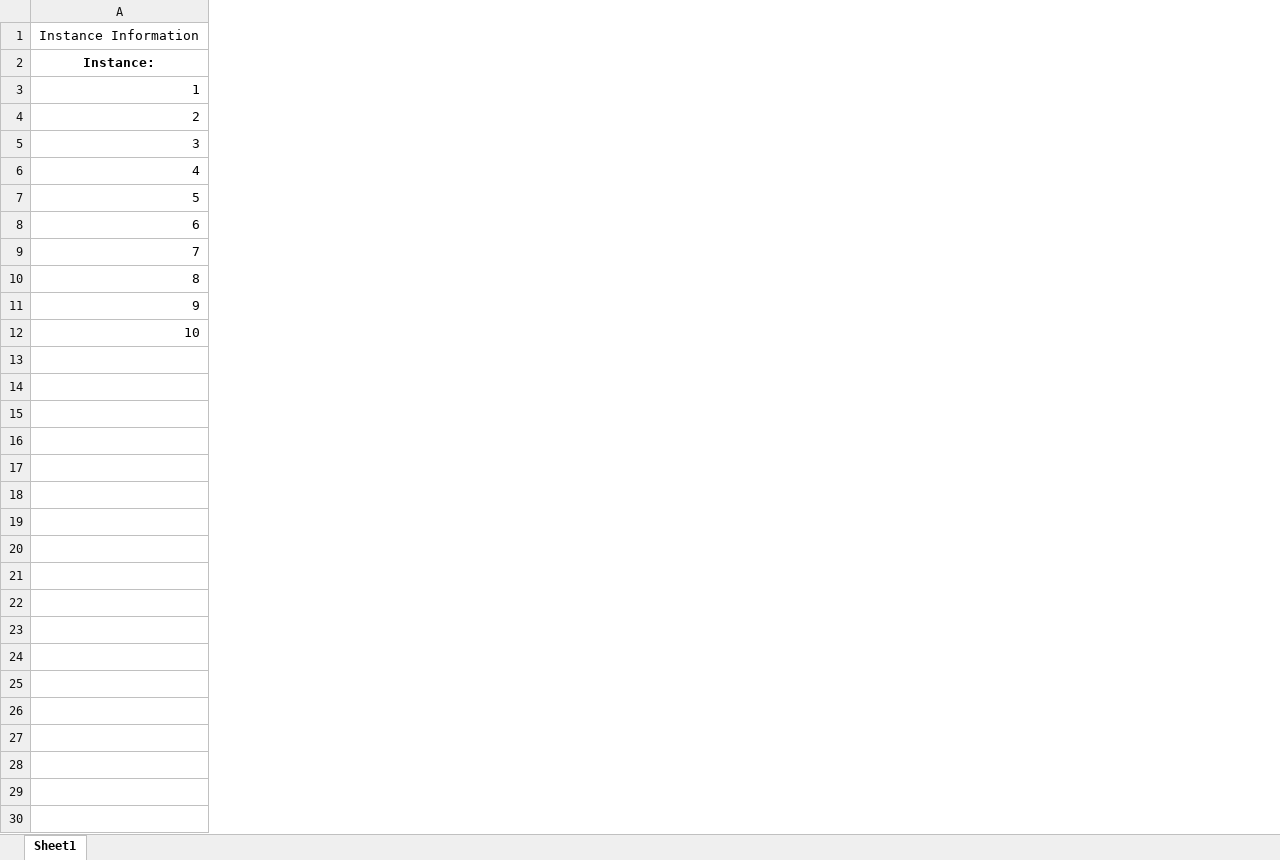
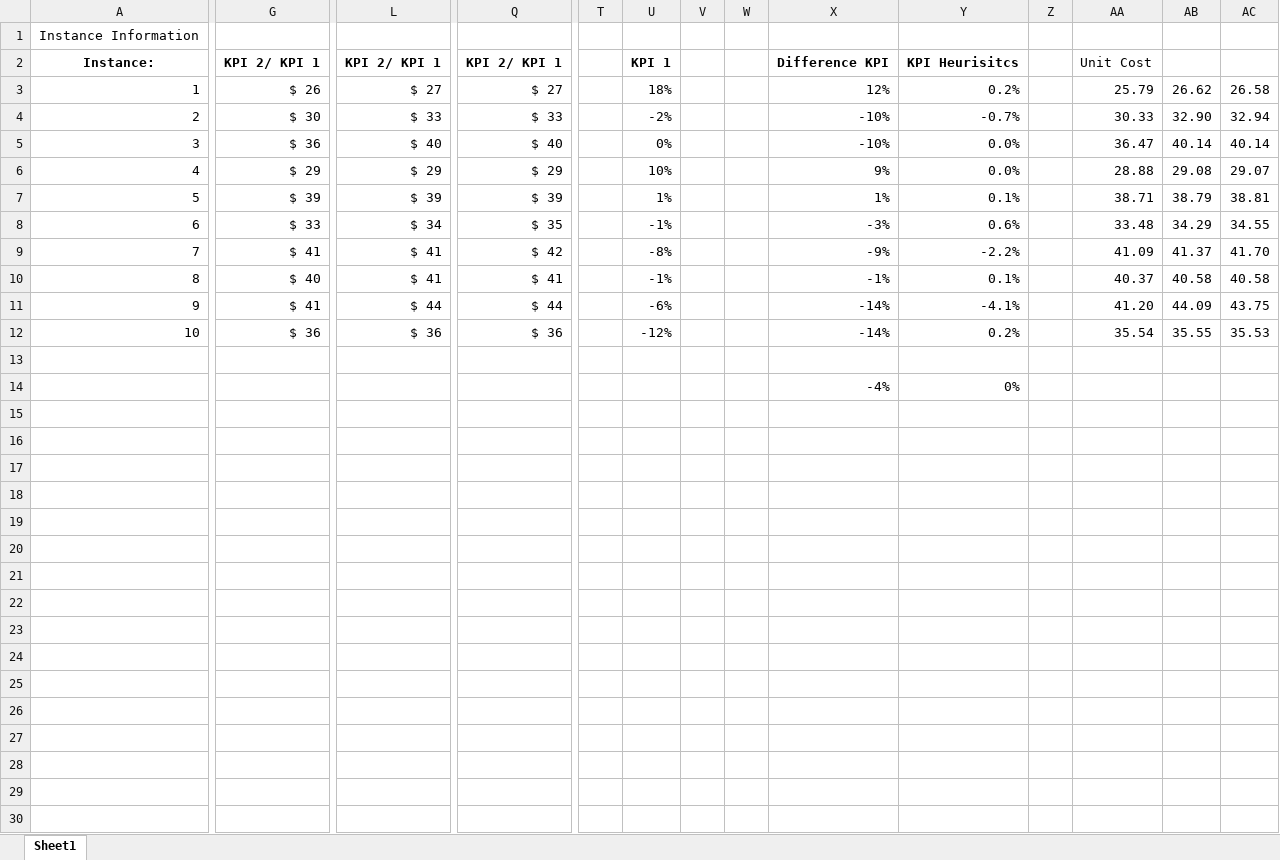
Before and after one commit to wilmarc/Heuristics, an Excel workbook: EV Charging Project/Results.xlsx, sheet Sheet1, drawn as a sheet; only a part is shown, gaps mark what is left out; values as stored, in another font and other column widths than the file's, no borders; rows hold the shown columns only; the diff names each change by its address in the sheet, - before the commit and + after, or states it on an @@ line.

```diff
--- a/EV Charging Project/Results.xlsx (sheet Sheet1)
+++ b/EV Charging Project/Results.xlsx (sheet Sheet1)
+column G, rows 2-12: KPI 2/ KPI 1 | $ 26 | $ 30 | $ 36 | $ 29 | $ 39 | $ 33 | $ 41 | $ 40 | $ 41 | $ 36
+column L, rows 2-12: KPI 2/ KPI 1 | $ 27 | $ 33 | $ 40 | $ 29 | $ 39 | $ 34 | $ 41 | $ 41 | $ 44 | $ 36
+column Q, rows 2-12: KPI 2/ KPI 1 | $ 27 | $ 33 | $ 40 | $ 29 | $ 39 | $ 35 | $ 42 | $ 41 | $ 44 | $ 36
+column T, empty
+column U, rows 2-12: KPI 1 | 18% | -2% | 0% | 10% | 1% | -1% | -8% | -1% | -6% | -12%
+column V, empty
+column W, empty
+column X, rows 2-14: Difference KPI | 12% | -10% | -10% | 9% | 1% | -3% | -9% | -1% | -14% | -14% |  | -4%
+column Y, rows 2-14: KPI Heurisitcs | 0.2% | -0.7% | 0.0% | 0.0% | 0.1% | 0.6% | -2.2% | 0.1% | -4.1% | 0.2% |  | 0%
+column Z, empty
+column AA, rows 2-12: Unit Cost | 25.79 | 30.33 | 36.47 | 28.88 | 38.71 | 33.48 | 41.09 | 40.37 | 41.20 | 35.54
+column AB, rows 3-12: 26.62 | 32.90 | 40.14 | 29.08 | 38.79 | 34.29 | 41.37 | 40.58 | 44.09 | 35.55
+column AC, rows 3-12: 26.58 | 32.94 | 40.14 | 29.07 | 38.81 | 34.55 | 41.70 | 40.58 | 43.75 | 35.53
-row 14: (empty)
+row 14:  |  |  |  |  |  |  |  | -4% | 0%
+row 17: (empty)
+row 18: (empty)
+row 19: (empty)
+row 20: (empty)
+row 21: (empty)
+row 22: (empty)
+row 23: (empty)
+row 24: (empty)
+row 25: (empty)
+row 26: (empty)
+row 27: (empty)
+row 28: (empty)
+row 29: (empty)
+row 30: (empty)
```
Also changed, not shown: 2 other files.
